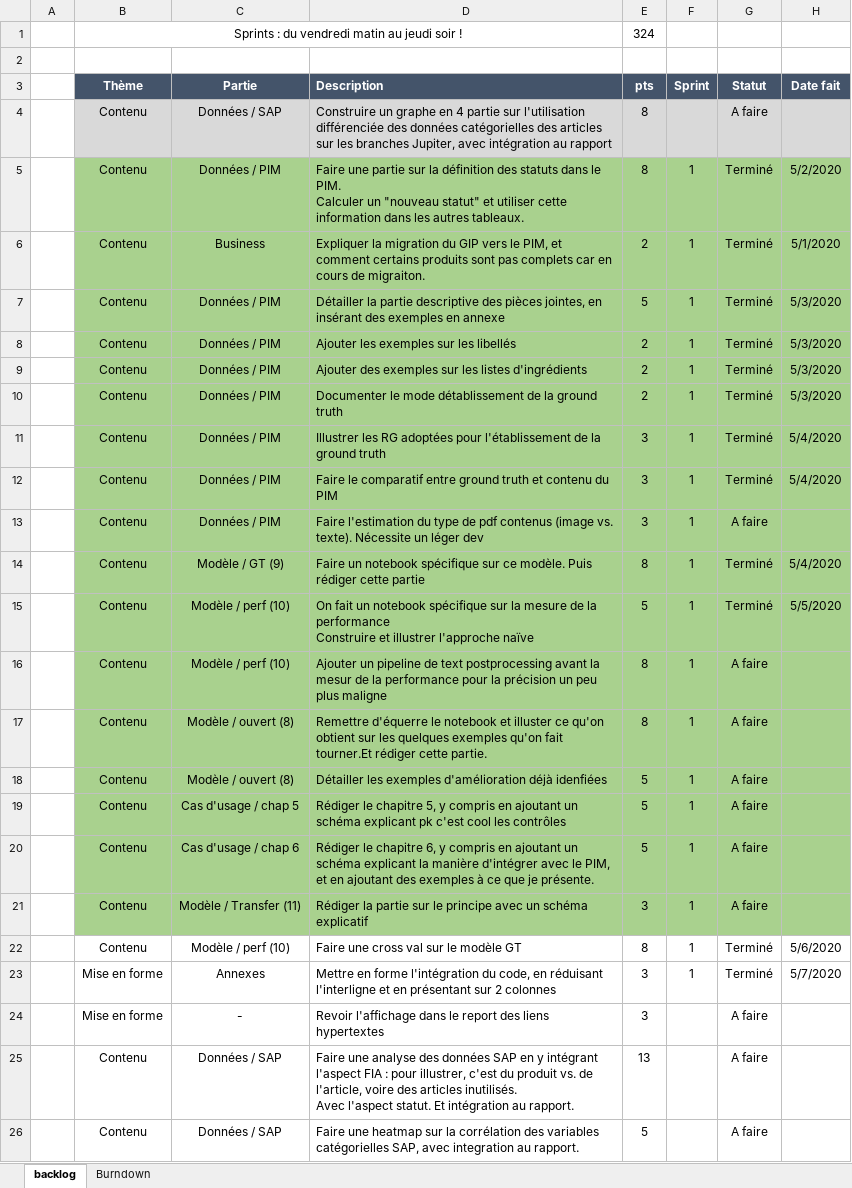
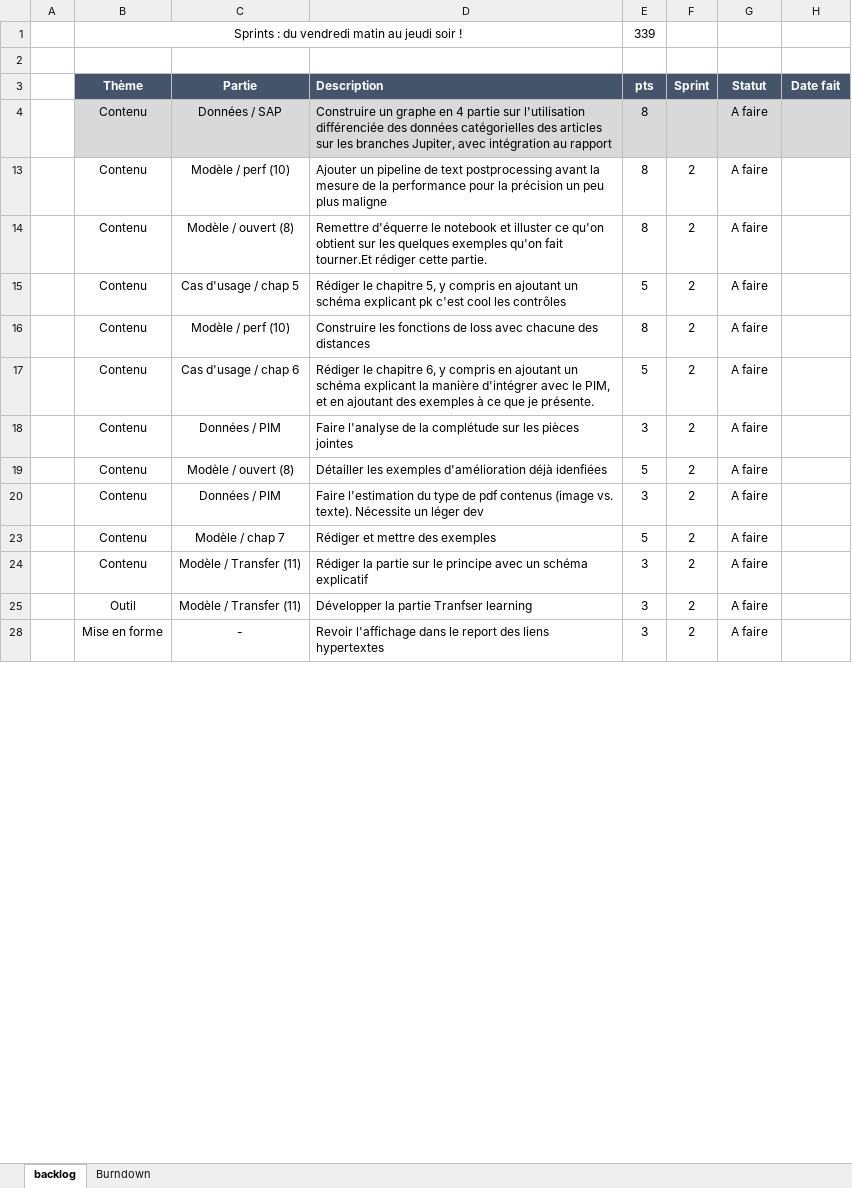
Before and after one commit to UltraDiuve/PIM-Recognizer, an Excel workbook: backlog.xlsx, sheet backlog, drawn as a sheet; only a part is shown; values as stored, in another font and other column widths than the file's, no borders; removed rows and columns are numbered as before the commit, all else as after; ↵ is a line break in a cell; the diff covers the shown part only; the diff names each change by its address in the sheet, - before the commit and + after, or states it on an @@ line.

```diff
--- a/backlog.xlsx (sheet backlog)
+++ b/backlog.xlsx (sheet backlog)
-E1 (pts): 324
+E1 (pts): 339
@@ row 5 hidden:  | Contenu | Données / PIM | Faire une partie sur la définition des statuts dans le PIM. ↵ Calculer un "nouveau statut" et utiliser cette information dans les autres tableaux. | 8 | 1 | Terminé | 5/2/2020 @@
@@ row 6 hidden:  | Contenu | Business | Expliquer la migration du GIP vers le PIM, et comment certains produits sont pas complets car en cours de migraiton. | 2 | 1 | Terminé | 5/1/2020 @@
@@ row 7 hidden:  | Contenu | Données / PIM | Détailler la partie descriptive des pièces jointes, en insérant des exemples en annexe | 5 | 1 | Terminé | 5/3/2020 @@
@@ row 8 hidden:  | Contenu | Données / PIM | Ajouter les exemples sur les libellés | 2 | 1 | Terminé | 5/3/2020 @@
@@ row 9 hidden:  | Contenu | Données / PIM | Ajouter des exemples sur les listes d'ingrédients | 2 | 1 | Terminé | 5/3/2020 @@
@@ row 10 hidden:  | Contenu | Données / PIM | Documenter le mode détablissement de la ground truth | 2 | 1 | Terminé | 5/3/2020 @@
@@ row 11 hidden:  | Contenu | Données / PIM | Illustrer les RG adoptées pour l'établissement de la ground truth | 3 | 1 | Terminé | 5/4/2020 @@
@@ row 12 hidden:  | Contenu | Données / PIM | Faire le comparatif entre ground truth et contenu du PIM | 3 | 1 | Terminé | 5/4/2020 @@
-row 13:  | Contenu | Données / PIM | Faire l'estimation du type de pdf contenus (image vs. texte). Nécessite un léger dev | 3 | 1 | A faire
@@ row 14 hidden:  | Contenu | Modèle / GT (9) | Faire un notebook spécifique sur ce modèle. Puis rédiger cette partie | 8 | 1 | Terminé | 5/4/2020 @@
@@ row 15 hidden:  | Contenu | Modèle / perf (10) | On fait un notebook spécifique sur la mesure de la performance ↵ Construire et illustrer l'approche naïve | 5 | 1 | Terminé | 5/5/2020 @@
-B13:H14 fill: #A9D18E
+B13:H14 fill: none
-D13 (Description): …avant la mesur de la…
+D13 (Description): …avant la mesure de la…
-F13:F14 (Sprint): 1
+F13:F14 (Sprint): 2
-row 18:  | Contenu | Modèle / ouvert (8) | Détailler les exemples d'amélioration déjà idenfiées | 5 | 1 | A faire
-B15:H15 fill: #A9D18E
+B15:H15 fill: none
-F15 (Sprint): 1
+F15 (Sprint): 2
+row 16:  | Contenu | Modèle / perf (10) | Construire les fonctions de loss avec chacune des distances | 8 | 2 | A faire
-B17:H17 fill: #A9D18E
+B17:H17 fill: none
-F17 (Sprint): 1
+F17 (Sprint): 2
+row 18:  | Contenu | Données / PIM | Faire l'analyse de la complétude sur les pièces jointes | 3 | 2 | A faire
+row 19:  | Contenu | Modèle / ouvert (8) | Détailler les exemples d'amélioration déjà idenfiées | 5 | 2 | A faire
+row 20:  | Contenu | Données / PIM | Faire l'estimation du type de pdf contenus (image vs. texte). Nécessite un léger dev | 3 | 2 | A faire
+row 23:  | Contenu | Modèle / chap 7 | Rédiger et mettre des exemples | 5 | 2 | A faire
-B24:H24 fill: #A9D18E
+B24:H24 fill: none
-F24 (Sprint): 1
+F24 (Sprint): 2
@@ row 22 hidden:  | Contenu | Modèle / perf (10) | Faire une cross val sur le modèle GT | 8 | 1 | Terminé | 5/6/2020 @@
@@ row 23 hidden:  | Mise en forme | Annexes | Mettre en forme l'intégration du code, en réduisant l'interligne et en présentant sur 2 colonnes | 3 | 1 | Terminé | 5/7/2020 @@
+row 25:  | Outil | Modèle / Transfer (11) | Développer la partie Tranfser learning | 3 | 2 | A faire
-F28 (Sprint): (empty)
+F28 (Sprint): 2
-row 25:  | Contenu | Données / SAP | Faire une analyse des données SAP en y intégrant l'aspect FIA : pour illustrer, c'est du produit vs. de l'article, voire des articles inutilisés. ↵ Avec l'aspect statut. Et intégration au rapport. | 13 |  | A faire
@@ row 26 moved to row 40: Contenu @@
```
Also changed, not shown: 5 added rows, 7 removed rows, 6 moved rows and 3 edited cells elsewhere in this sheet, sheet Burndown, formulas that keep their value, charts or pictures, 6 other files.
